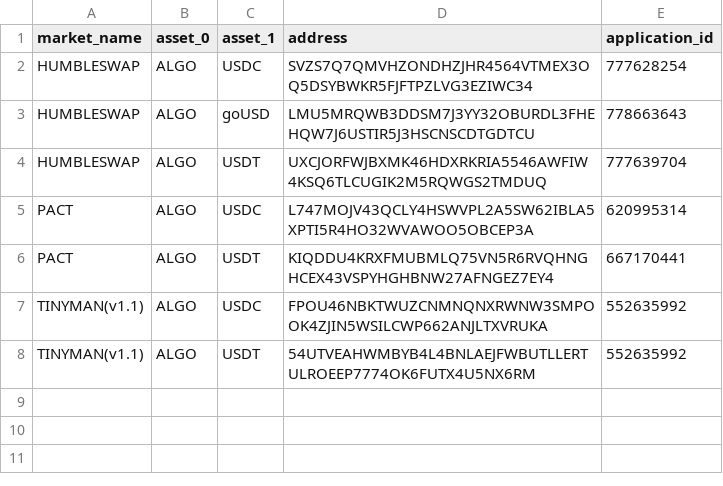
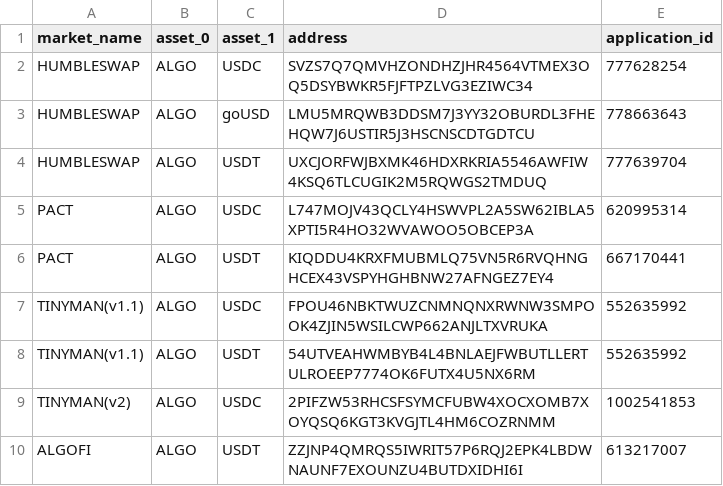
Before and after one commit to jonasgebele/algo_mev, a CSV file: src/markets.csv, drawn as a sheet; the diff names each change by its address in the sheet, - before the commit and + after, or states it on an @@ line.

```diff
--- a/src/markets.csv
+++ b/src/markets.csv
+row 9: TINYMAN(v2) | ALGO | USDC | 2PIFZW53RHCSFSYMCFUBW4XOCXOMB7XOYQSQ6KGT3KVGJTL4HM6COZRNMM | 1002541853
+row 10: ALGOFI | ALGO | USDT | ZZJNP4QMRQS5IWRIT57P6RQJ2EPK4LBDWNAUNF7EXOUNZU4BUTDXIDHI6I | 613217007
```
Also changed, not shown: 4 other files.
